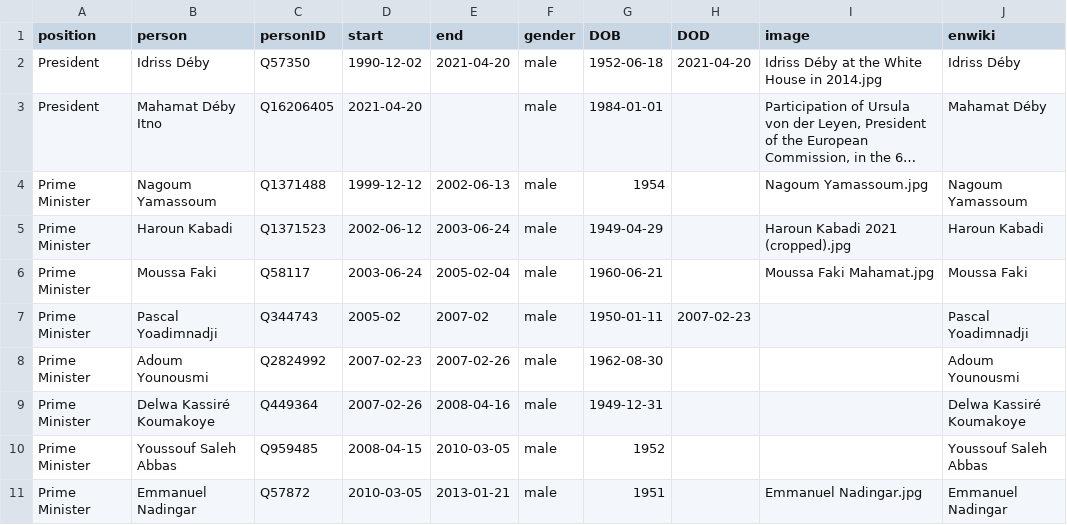
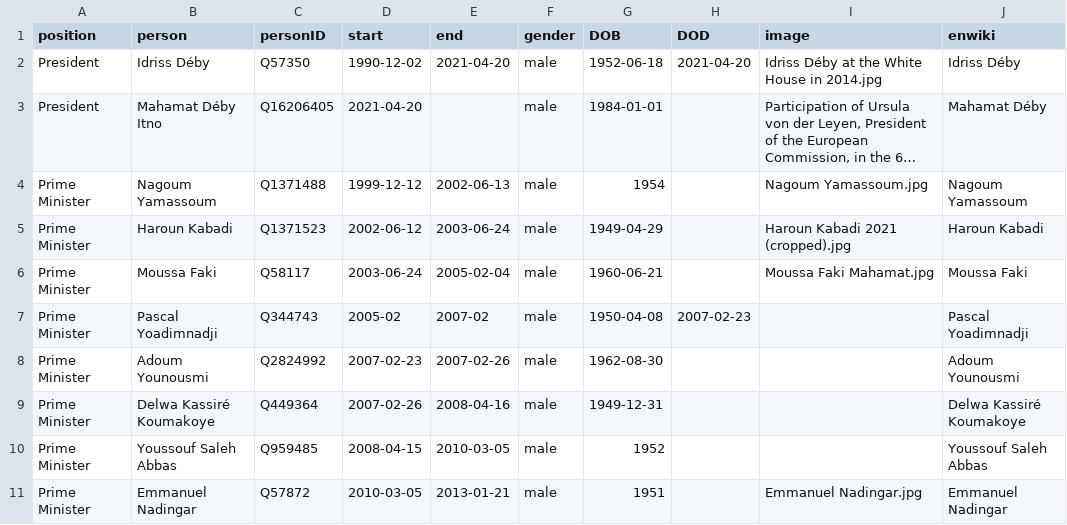
Before and after one commit to every-politician-scrapers/chad-ministers, a CSV file: html/holders21.csv, drawn as a sheet; only a part is shown; long unchanged cells end in ….

Commit message:
PCB update

```diff
--- a/html/holders21.csv
+++ b/html/holders21.csv
@@ -6,3 +6,3 @@ Prime Minister,Haroun Kabadi,Q1371523,2002-06-12,2003-06-24,male,1949-04-29,,Har
 Prime Minister,Moussa Faki,Q58117,2003-06-24,2005-02-04,male,1960-06-21,,Moussa Faki Mahamat.jpg,Moussa Faki
-Prime Minister,Pascal Yoadimnadji,Q344743,2005-02,2007-02,male,1950-01-11,2007-02-23,,Pascal Yoadimnadji
+Prime Minister,Pascal Yoadimnadji,Q344743,2005-02,2007-02,male,1950-04-08,2007-02-23,,Pascal Yoadimnadji
 Prime Minister,Adoum Younousmi,Q2824992,2007-02-23,2007-02-26,male,1962-08-30,,,Adoum Younousmi
```
